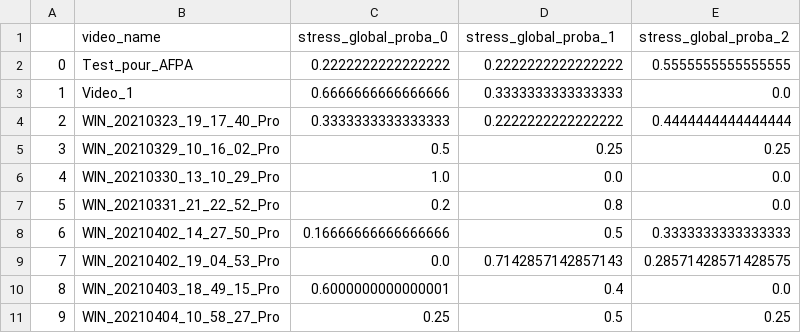
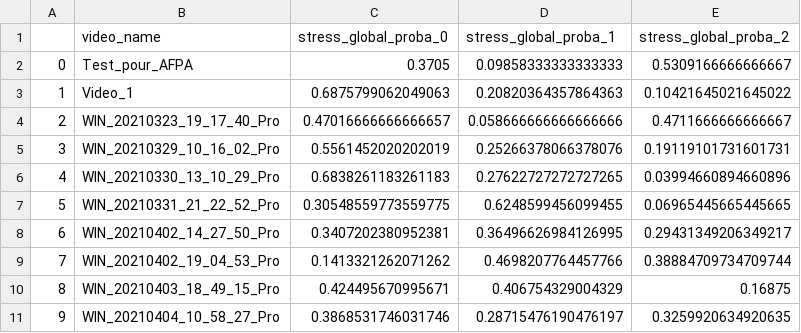
Before and after one commit to Projet-Fil-Rouge-AFPA/filrouge, a CSV file: ypredict_emobase_eGeMAPS_tw5_global_proba_all.csv, drawn as a sheet; only a part is shown; the diff covers the shown part only.

```diff
--- a/ypredict_emobase_eGeMAPS_tw5_global_proba_all.csv
+++ b/ypredict_emobase_eGeMAPS_tw5_global_proba_all.csv
@@ -1,11 +1,11 @@
 ,video_name,stress_global_proba_0,stress_global_proba_1,stress_global_proba_2
-0,Test_pour_AFPA,0.2222222222222222,0.2222222222222222,0.5555555555555555
-1,Video_1,0.6666666666666666,0.3333333333333333,0.0
-2,WIN_20210323_19_17_40_Pro,0.3333333333333333,0.2222222222222222,0.4444444444444444
-3,WIN_20210329_10_16_02_Pro,0.5,0.25,0.25
-4,WIN_20210330_13_10_29_Pro,1.0,0.0,0.0
-5,WIN_20210331_21_22_52_Pro,0.2,0.8,0.0
-6,WIN_20210402_14_27_50_Pro,0.16666666666666666,0.5,0.3333333333333333
-7,WIN_20210402_19_04_53_Pro,0.0,0.7142857142857143,0.28571428571428575
-8,WIN_20210403_18_49_15_Pro,0.6000000000000001,0.4,0.0
-9,WIN_20210404_10_58_27_Pro,0.25,0.5,0.25
+0,Test_pour_AFPA,0.3705,0.09858333333333333,0.5309166666666667
+1,Video_1,0.6875799062049063,0.20820364357864363,0.10421645021645022
+2,WIN_20210323_19_17_40_Pro,0.47016666666666657,0.058666666666666666,0.4711666666666667
+3,WIN_20210329_10_16_02_Pro,0.5561452020202019,0.25266378066378076,0.19119101731601731
+4,WIN_20210330_13_10_29_Pro,0.6838261183261183,0.27622727272727265,0.03994660894660896
+5,WIN_20210331_21_22_52_Pro,0.30548559773559775,0.6248599456099455,0.06965445665445665
+6,WIN_20210402_14_27_50_Pro,0.3407202380952381,0.36496626984126995,0.29431349206349217
+7,WIN_20210402_19_04_53_Pro,0.1413321262071262,0.4698207764457766,0.38884709734709744
+8,WIN_20210403_18_49_15_Pro,0.424495670995671,0.406754329004329,0.16875
+9,WIN_20210404_10_58_27_Pro,0.3868531746031746,0.28715476190476197,0.3259920634920635
```
Also changed, not shown: 60 edited cells elsewhere in this file, ypredict_eGeMAPS_tw5_global_all.csv, ypredict_eGeMAPS_tw5_global_audio_only.csv, 20 other files.
